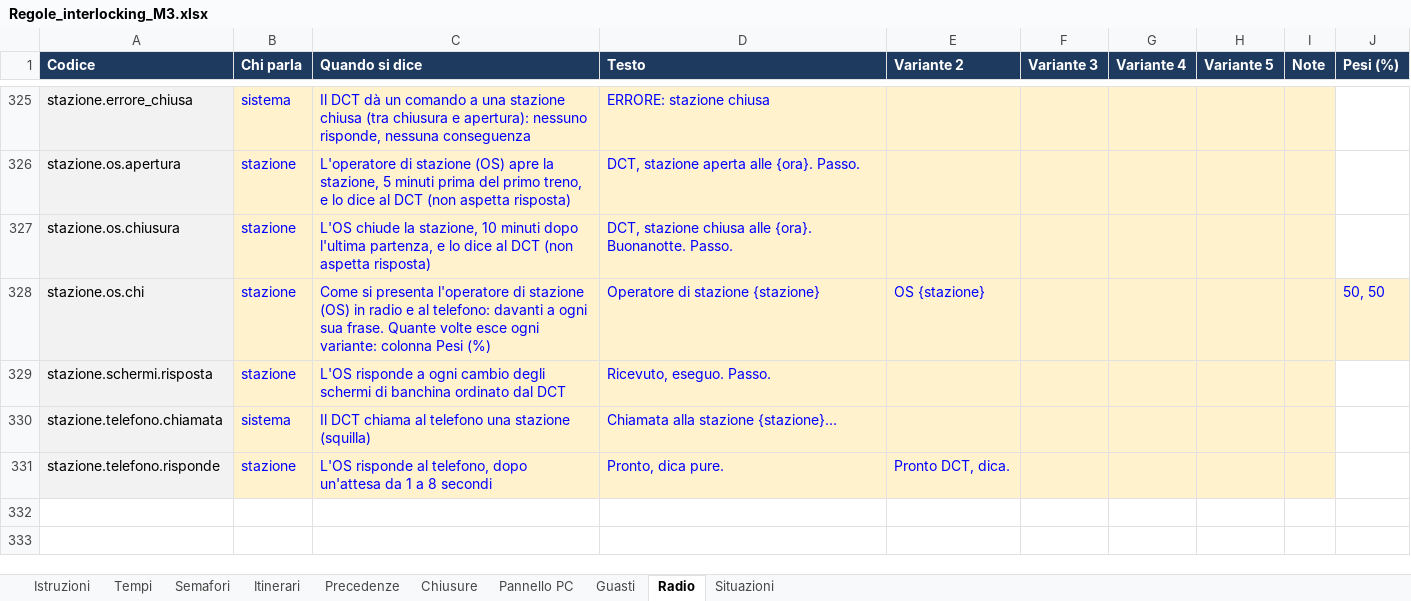
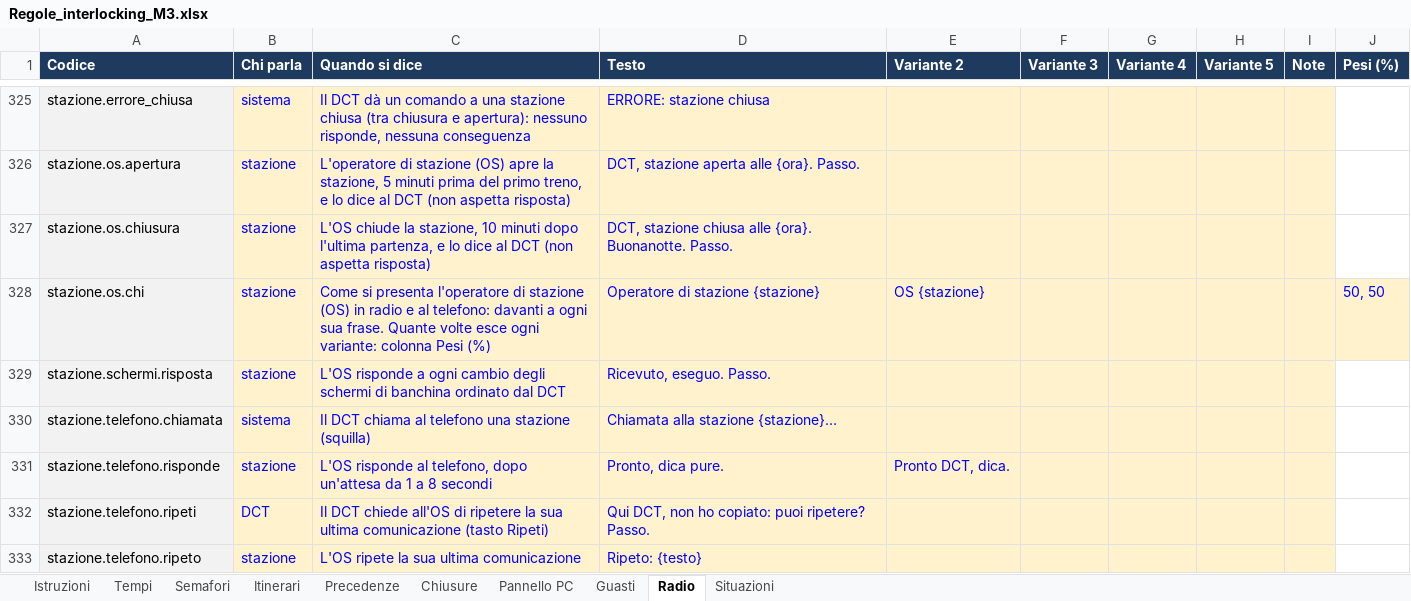
Before and after one commit to Frafire/milano-transit-live, an Excel workbook: data/Regole_interlocking_M3.xlsx, sheet Radio, drawn as a sheet; only a part is shown, gaps mark what is left out; values as stored, in another font and other column widths than the file's, no borders; the diff names each change by its address in the sheet, - before the commit and + after, or states it on an @@ line.

```diff
--- a/data/Regole_interlocking_M3.xlsx (sheet Radio)
+++ b/data/Regole_interlocking_M3.xlsx (sheet Radio)
+row 332: stazione.telefono.ripeti | DCT | Il DCT chiede all'OS di ripetere la sua ultima comunicazione (tasto Ripeti) | Qui DCT, non ho copiato: puoi ripetere? Passo.
+row 333: stazione.telefono.ripeto | stazione | L'OS ripete la sua ultima comunicazione | Ripeto: {testo}
```
Also changed, not shown: 11 other files.
